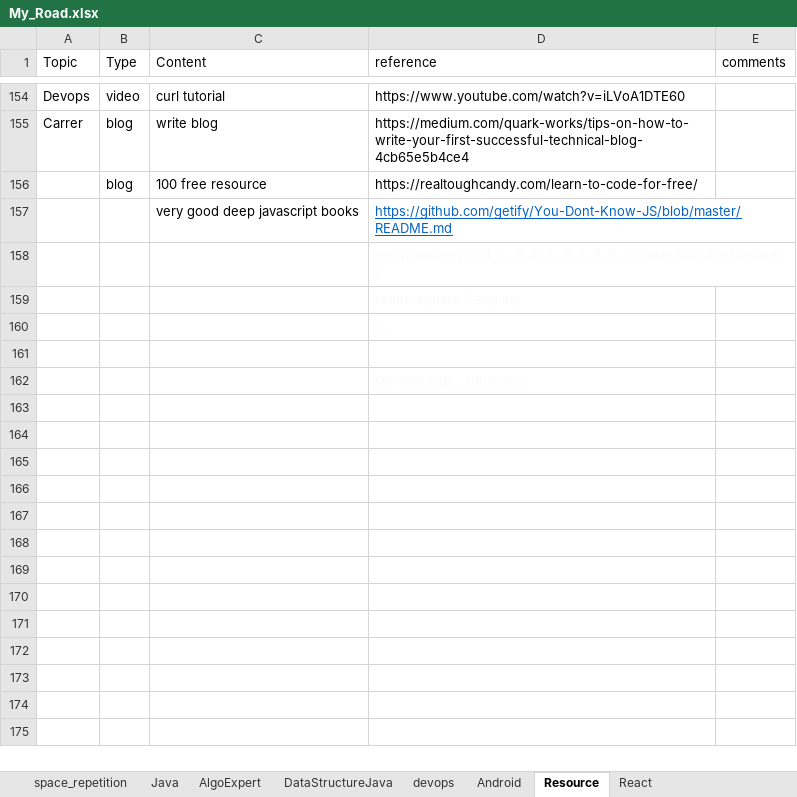
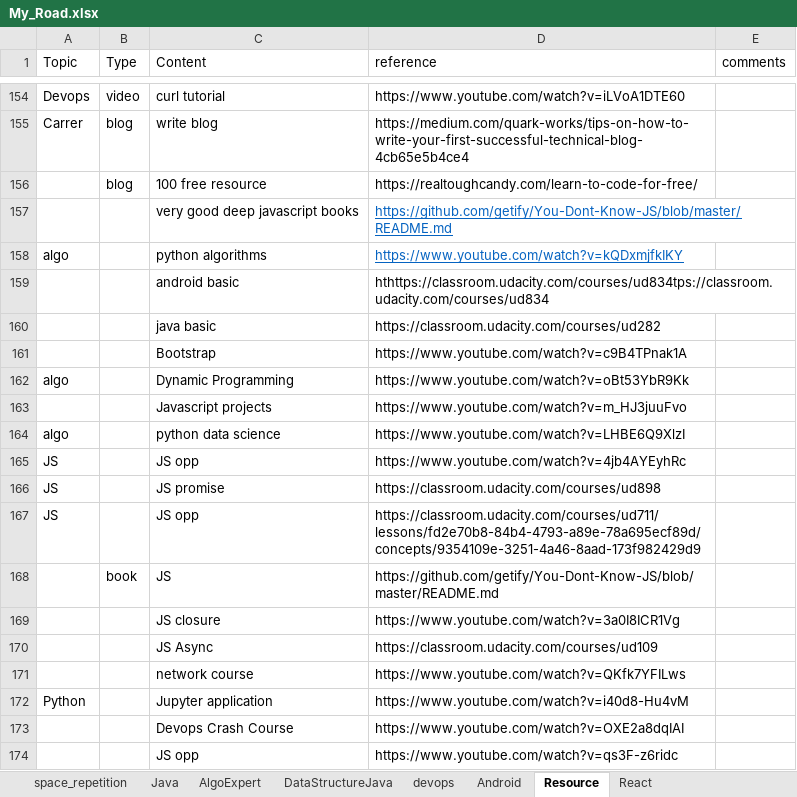
Before and after one commit to tigerfanxiao/python_jupyter, an Excel workbook: My_Road.xlsx, sheet Resource, drawn as a sheet; only a part is shown, gaps mark what is left out; values as stored, in another font and other column widths than the file's, no borders; conditional formats not drawn; removed rows and columns are numbered as before the commit, all else as after; the diff names each change by its address in the sheet, - before the commit and + after, or states it on an @@ line.

```diff
--- a/My_Road.xlsx (sheet Resource)
+++ b/My_Road.xlsx (sheet Resource)
-row 158:  |  |  | const squares = [1, 2, 3, 4, 5, 6, 7, 8, 9, 10].map(function(square) {
-row 159:  |  |  | return square * square;
-row 160:  |  |  | });
-row 158: (empty)
+row 158: algo |  | python algorithms | https://www.youtube.com/watch?v=kQDxmjfkIKY
-row 162:  |  |  | console.log(...squares);
+row 159:  |  | android basic | hthttps://classroom.udacity.com/courses/ud834tps://classroom.udacity.com/courses/ud834
+row 160:  |  | java basic | https://classroom.udacity.com/courses/ud282
+row 161:  |  | Bootstrap | https://www.youtube.com/watch?v=c9B4TPnak1A
+row 162: algo |  | Dynamic Programming | https://www.youtube.com/watch?v=oBt53YbR9Kk
+row 163:  |  | Javascript projects | https://www.youtube.com/watch?v=m_HJ3juuFvo
+row 164: algo |  | python data science | https://www.youtube.com/watch?v=LHBE6Q9XlzI
+row 165: JS |  | JS opp | https://www.youtube.com/watch?v=4jb4AYEyhRc
+row 166: JS |  | JS promise | https://classroom.udacity.com/courses/ud898
+row 167: JS |  | JS opp | https://classroom.udacity.com/courses/ud711/lessons/fd2e70b8-84b4-4793-a89e-78a695ecf89d/concepts/9354109e-3251-4a46-8aad-173f982429d9
+row 168:  | book | JS | https://github.com/getify/You-Dont-Know-JS/blob/master/README.md
+row 169:  |  | JS closure | https://www.youtube.com/watch?v=3a0I8ICR1Vg
+row 170:  |  | JS Async | https://classroom.udacity.com/courses/ud109
+row 171:  |  | network course | https://www.youtube.com/watch?v=QKfk7YFILws
+row 172: Python |  | Jupyter application | https://www.youtube.com/watch?v=i40d8-Hu4vM
+row 173:  |  | Devops Crash Course | https://www.youtube.com/watch?v=OXE2a8dqIAI
+row 174:  |  | JS opp | https://www.youtube.com/watch?v=qs3F-z6ridc
```
Also changed, not shown: sheet JS, 2 other files.
